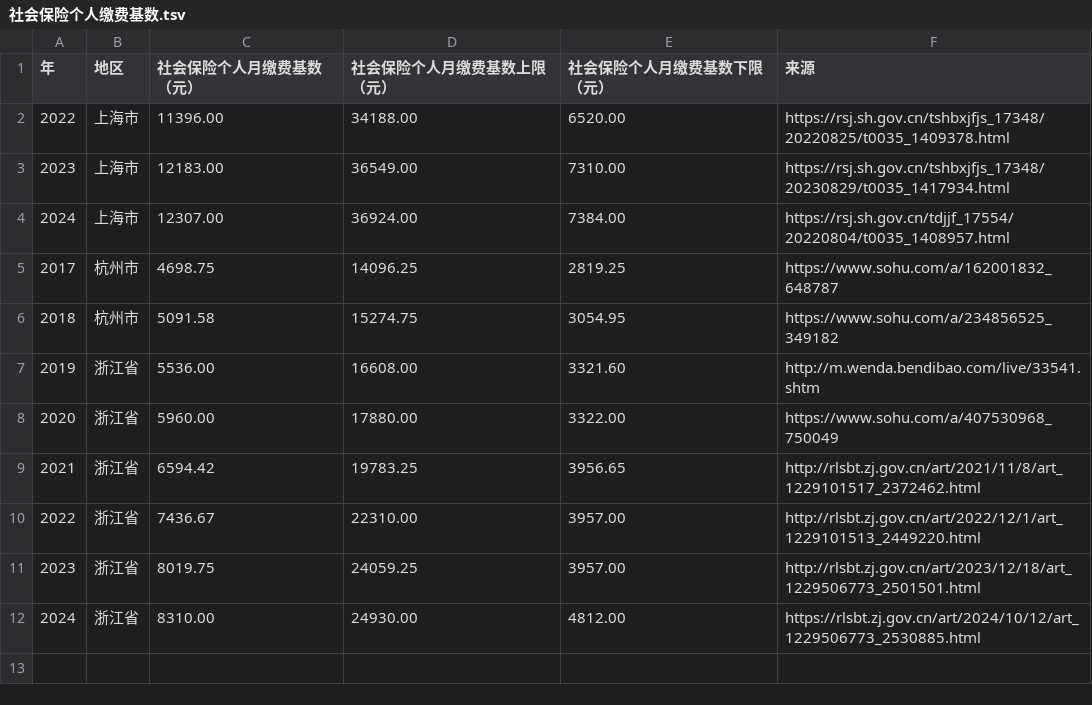
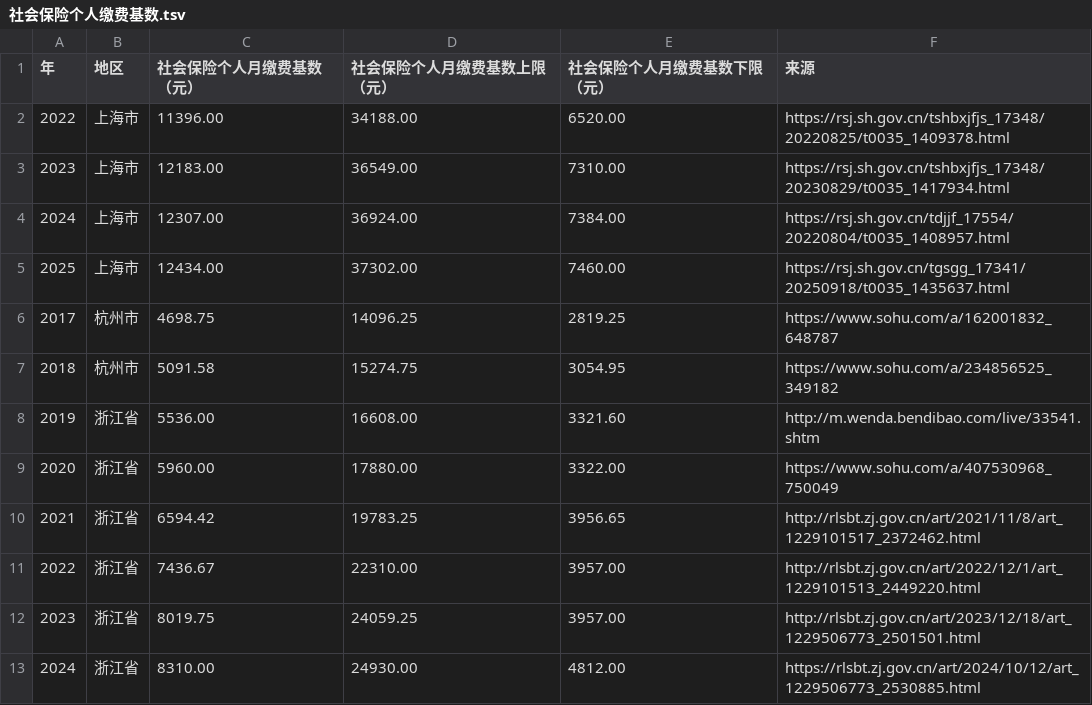
Before and after one commit to qwerty258/laws-of-the-peoples-republic-of-china, a TSV file: 社会保险个人缴费基数.tsv, drawn as a sheet; the diff names each change by its address in the sheet, - before the commit and + after, or states it on an @@ line.

Commit message:
社会保险个人缴费基数.tsv: add 2025 上海市

```diff
--- a/社会保险个人缴费基数.tsv
+++ b/社会保险个人缴费基数.tsv
+row 5: 2025 | 上海市 | 12434.00 | 37302.00 | 7460.00 | https://rsj.sh.gov.cn/tgsgg_17341/20250918/t0035_1435637.html
```
